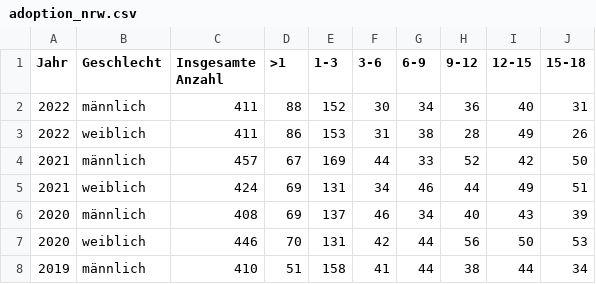
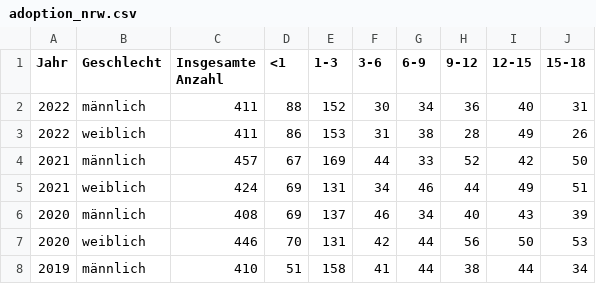
Before and after one commit to skamins3/adoption_nrw, a CSV file: adoption_nrw.csv, drawn as a sheet; only a part is shown.

Commit message:
adoption_nrw.csv

```diff
--- a/adoption_nrw.csv
+++ b/adoption_nrw.csv
@@ -1,2 +1,2 @@
-Jahr,Geschlecht,Insgesamte Anzahl,>1,1-3,3-6,6-9,9-12,12-15,15-18
+Jahr,Geschlecht,Insgesamte Anzahl,<1,1-3,3-6,6-9,9-12,12-15,15-18
 2022,männlich,411,88,152,30,34,36,40,31
```
